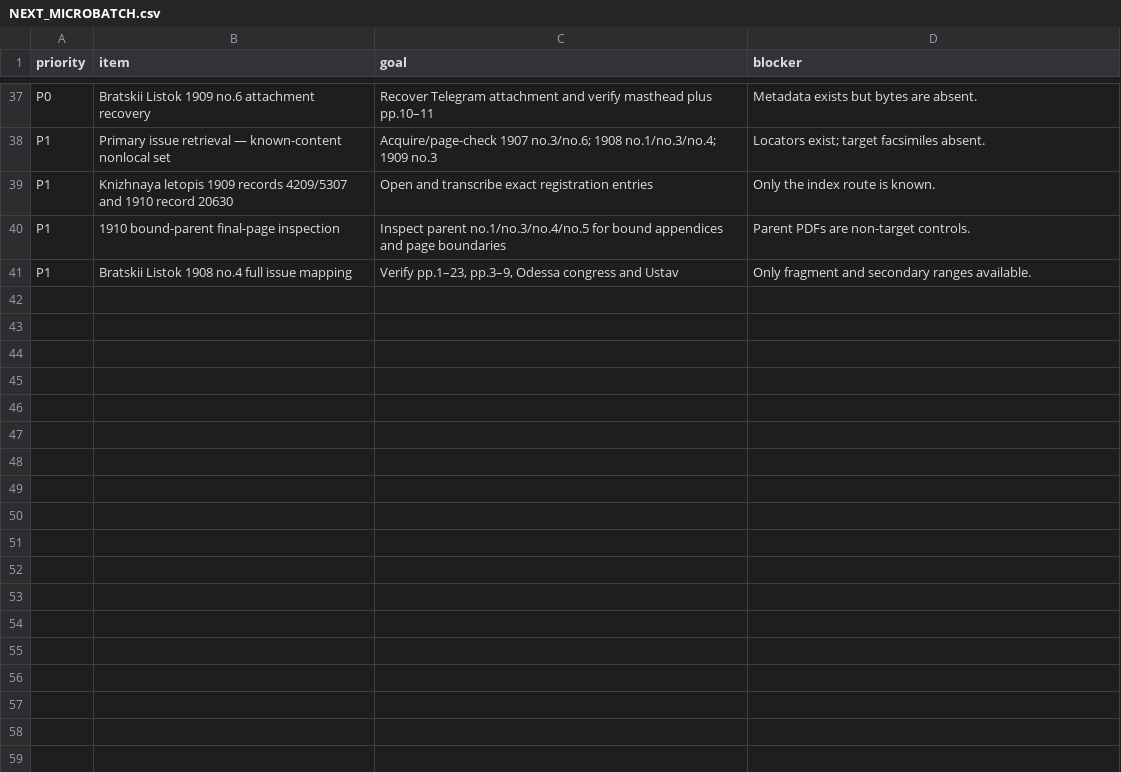
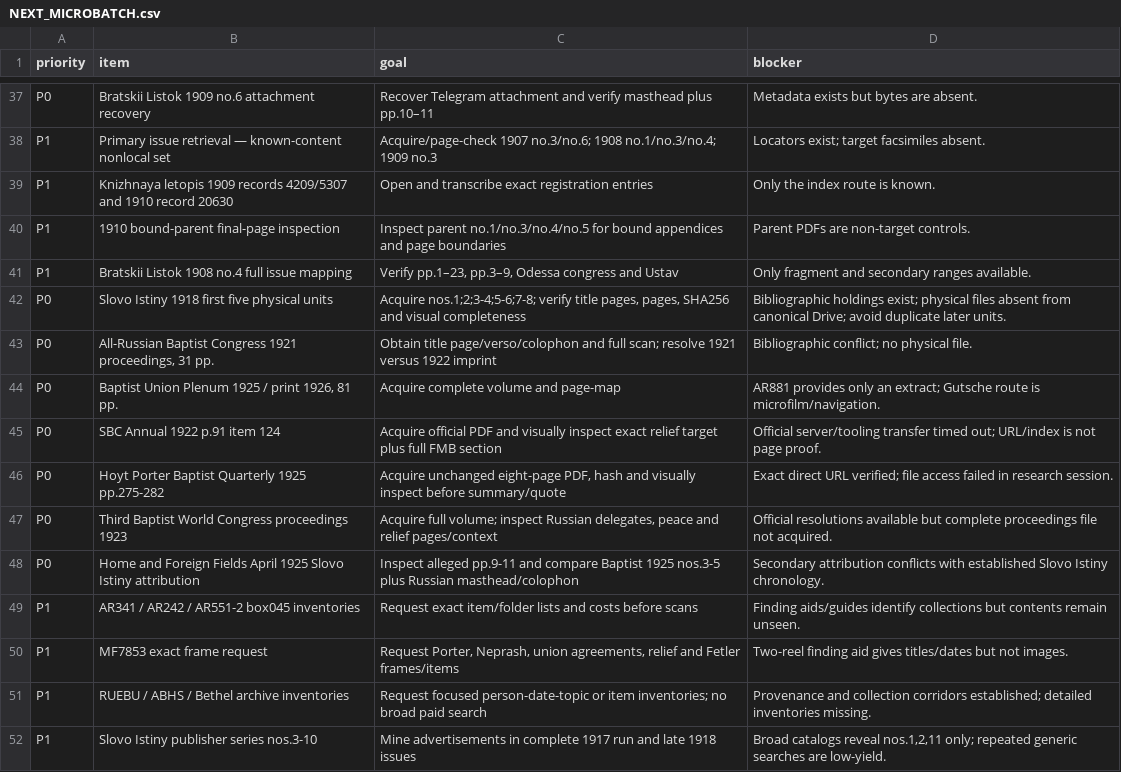
Before and after one commit to FedorMilovanov/Research, a CSV file: БАПТИСТЫ РОССИИ/baptists_v120_TRUE_GROUPED/data/NEXT_MICROBATCH.csv, drawn as a sheet; only a part is shown, gaps mark what is left out; the diff names each change by its address in the sheet, - before the commit and + after, or states it on an @@ line.

```diff
--- a/БАПТИСТЫ РОССИИ/baptists_v120_TRUE_GROUPED/data/NEXT_MICROBATCH.csv
+++ b/БАПТИСТЫ РОССИИ/baptists_v120_TRUE_GROUPED/data/NEXT_MICROBATCH.csv
+row 42: P0 | Slovo Istiny 1918 first five physical units | Acquire nos.1;2;3-4;5-6;7-8; verify title pages, pages, SHA256 and visual completeness | Bibliographic holdings exist; physical files absent from canonical Drive; avoid duplicate later units.
+row 43: P0 | All-Russian Baptist Congress 1921 proceedings, 31 pp. | Obtain title page/verso/colophon and full scan; resolve 1921 versus 1922 imprint | Bibliographic conflict; no physical file.
+row 44: P0 | Baptist Union Plenum 1925 / print 1926, 81 pp. | Acquire complete volume and page-map | AR881 provides only an extract; Gutsche route is microfilm/navigation.
+row 45: P0 | SBC Annual 1922 p.91 item 124 | Acquire official PDF and visually inspect exact relief target plus full FMB section | Official server/tooling transfer timed out; URL/index is not page proof.
+row 46: P0 | Hoyt Porter Baptist Quarterly 1925 pp.275-282 | Acquire unchanged eight-page PDF, hash and visually inspect before summary/quote | Exact direct URL verified; file access failed in research session.
+row 47: P0 | Third Baptist World Congress proceedings 1923 | Acquire full volume; inspect Russian delegates, peace and relief pages/context | Official resolutions available but complete proceedings file not acquired.
+row 48: P0 | Home and Foreign Fields April 1925 Slovo Istiny attribution | Inspect alleged pp.9-11 and compare Baptist 1925 nos.3-5 plus Russian masthead/colophon | Secondary attribution conflicts with established Slovo Istiny chronology.
+row 49: P1 | AR341 / AR242 / AR551-2 box045 inventories | Request exact item/folder lists and costs before scans | Finding aids/guides identify collections but contents remain unseen.
+row 50: P1 | MF7853 exact frame request | Request Porter, Neprash, union agreements, relief and Fetler frames/items | Two-reel finding aid gives titles/dates but not images.
+row 51: P1 | RUEBU / ABHS / Bethel archive inventories | Request focused person-date-topic or item inventories; no broad paid search | Provenance and collection corridors established; detailed inventories missing.
+row 52: P1 | Slovo Istiny publisher series nos.3-10 | Mine advertisements in complete 1917 run and late 1918 issues | Broad catalogs reveal nos.1,2,11 only; repeated generic searches are low-yield.
```
Also changed, not shown: БАПТИСТЫ РОССИИ/baptists_v120_TRUE_GROUPED/data/PROOF_STATUS_LEDGER.csv, 8 other files.
